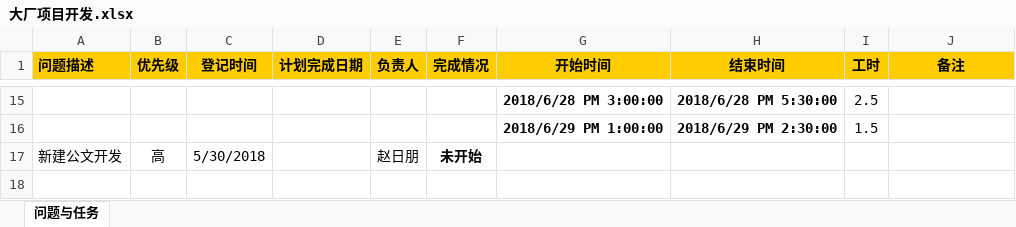
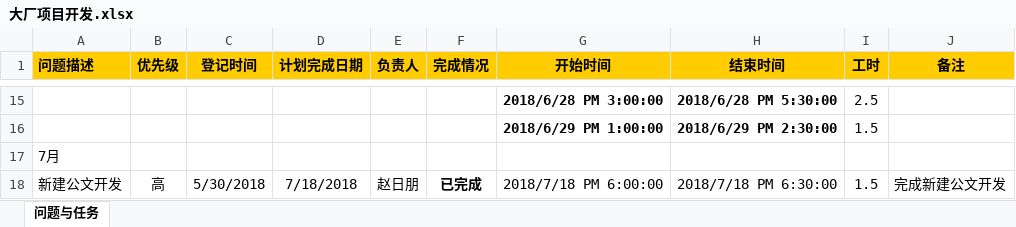
Before and after one commit to NCIStenson/DCOA, an Excel workbook: 大厂项目开发.xlsx, sheet 问题与任务, drawn as a sheet; only a part is shown, gaps mark what is left out; values as stored, in another font and other column widths than the file's, no borders; addresses are those after the commit; the diff names each change by its address in the sheet, - before the commit and + after, or states it on an @@ line.

Commit message:
完成新建公文

```diff
--- a/大厂项目开发.xlsx (sheet 问题与任务)
+++ b/大厂项目开发.xlsx (sheet 问题与任务)
+row 17: 7月
-D18 (计划完成日期): (empty)
+D18 (计划完成日期): 7/18/2018
-F18 (完成情况): 未开始
+F18 (完成情况): 已完成
-G18 (开始时间): (empty)
+G18 (开始时间): 2018/7/18 PM 6:00:00
-H18 (结束时间): (empty)
+H18 (结束时间): 2018/7/18 PM 6:30:00
-I18 (工时): (empty)
+I18 (工时): 1.5
-J18 (备注): (empty)
+J18 (备注): 完成新建公文开发
```
Also changed, not shown: 33 other files.
